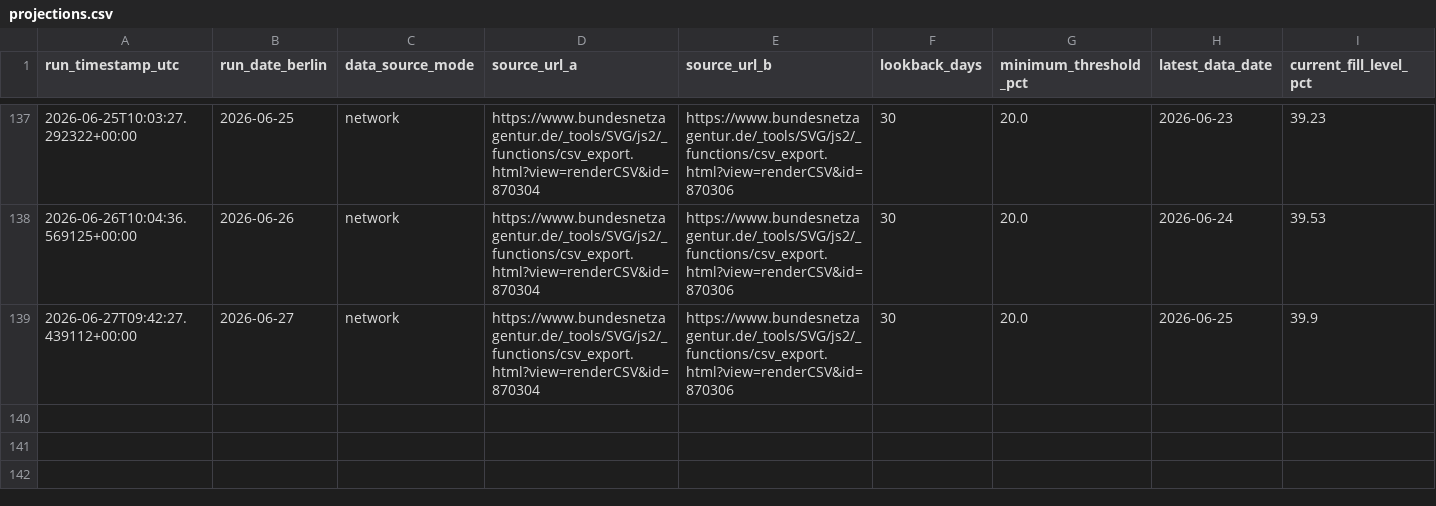
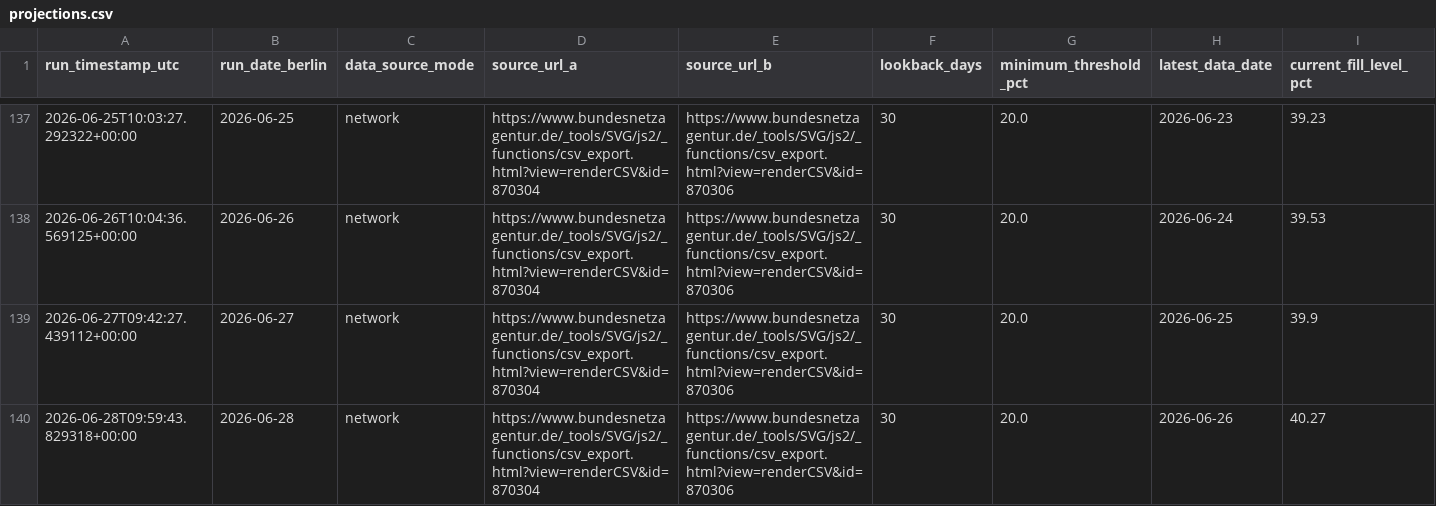
Before and after one commit to icrfornax/de-gas-storage-tracker-bnetza, a CSV file: data/projections.csv, drawn as a sheet; only a part is shown, gaps mark what is left out; rows hold the shown columns only; the diff names each change by its address in the sheet, - before the commit and + after, or states it on an @@ line.

```diff
--- a/data/projections.csv
+++ b/data/projections.csv
+row 140: 2026-06-28T09:59:43.829318+00:00 | 2026-06-28 | network | https://www.bundesnetzagentur.de/_tools/SVG/js2/_functions/csv_export.html?view=renderCSV&id=870304 | https://www.bundesnetzagentur.de/_tools/SVG/js2/_functions/csv_export.html?view=renderCSV&id=870306 | 30 | 20.0 | 2026-06-26 | 40.27
```
Also changed, not shown: data/bnetza_cache.csv, 1 other file.
